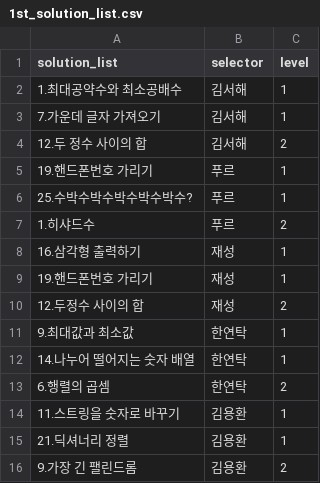
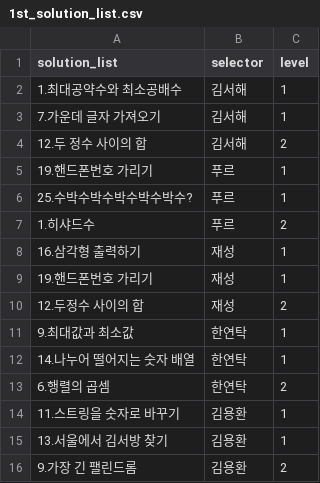
Before and after one commit to specialkong/chodev, a CSV file: algorithm/solution/1st_solution_list.csv, drawn as a sheet.

```diff
--- a/algorithm/solution/1st_solution_list.csv
+++ b/algorithm/solution/1st_solution_list.csv
@@ -14,3 +14,3 @@ solution_list,selector,level
 11.스트링을 숫자로 바꾸기,김용환,1
-21.딕셔너리 정렬,김용환,1
+13.서울에서 김서방 찾기,김용환,1
 9.가장 긴 팰린드롬,김용환,2
```
Also changed, not shown: algorithm/solution/total_solution_list.csv, 1 other file.
